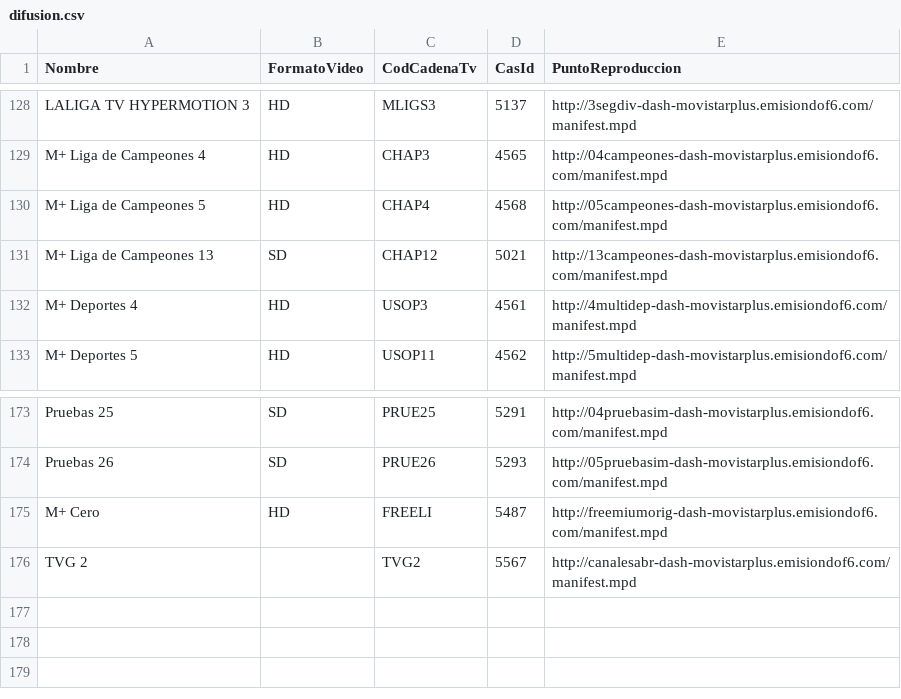
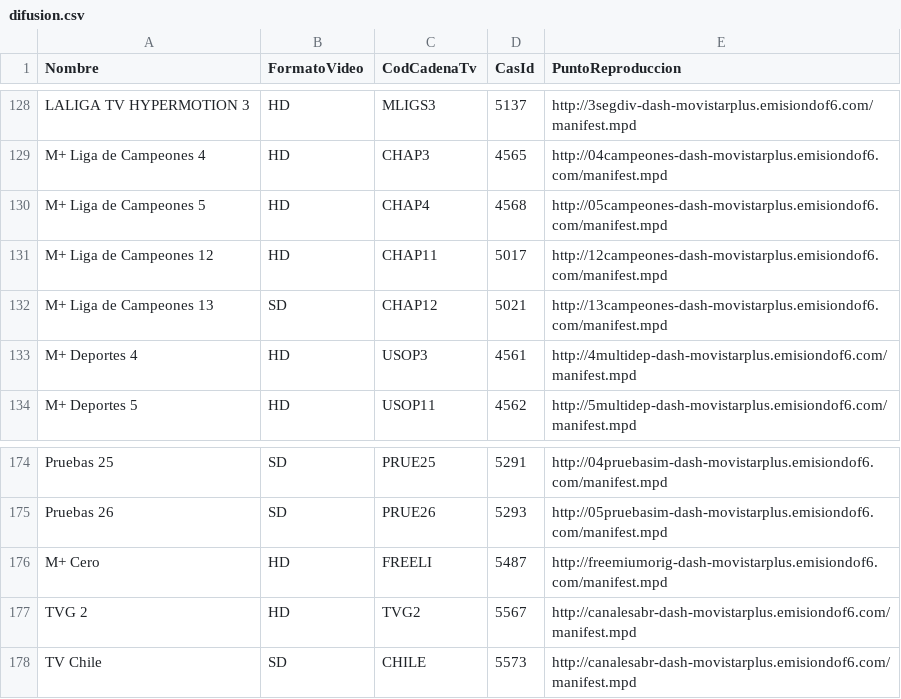
Before and after one commit to alicatesTEAM/Mfeed, a CSV file: difusion.csv, drawn as a sheet; only a part is shown, gaps mark what is left out.

```diff
--- a/difusion.csv
+++ b/difusion.csv
@@ -130,2 +130,3 @@ M+ Liga de Campeones  4,HD,CHAP3,4565,http://04campeones-dash-movistarplus.emisi
 M+ Liga de Campeones 5,HD,CHAP4,4568,http://05campeones-dash-movistarplus.emisiondof6.com/manifest.mpd
+M+ Liga de Campeones 12,HD,CHAP11,5017,http://12campeones-dash-movistarplus.emisiondof6.com/manifest.mpd
 M+ Liga de Campeones 13,SD,CHAP12,5021,http://13campeones-dash-movistarplus.emisiondof6.com/manifest.mpd
@@ -175,2 +176,3 @@ Pruebas 26,SD,PRUE26,5293,http://05pruebasim-dash-movistarplus.emisiondof6.com/m
 M+ Cero,HD,FREELI,5487,http://freemiumorig-dash-movistarplus.emisiondof6.com/manifest.mpd
-TVG 2,,TVG2,5567,http://canalesabr-dash-movistarplus.emisiondof6.com/manifest.mpd
+TVG 2,HD,TVG2,5567,http://canalesabr-dash-movistarplus.emisiondof6.com/manifest.mpd
+TV Chile,SD,CHILE,5573,http://canalesabr-dash-movistarplus.emisiondof6.com/manifest.mpd
```
